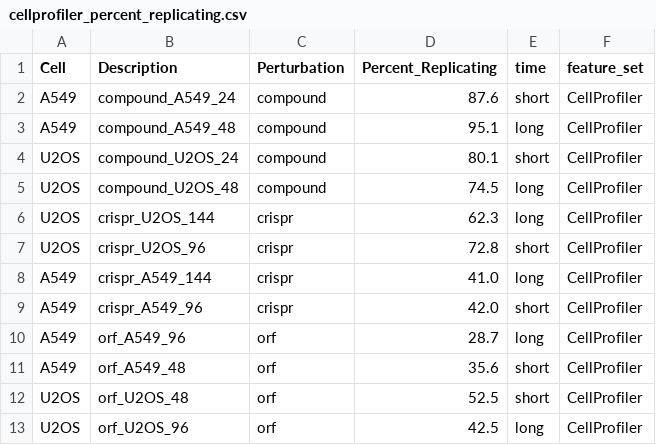
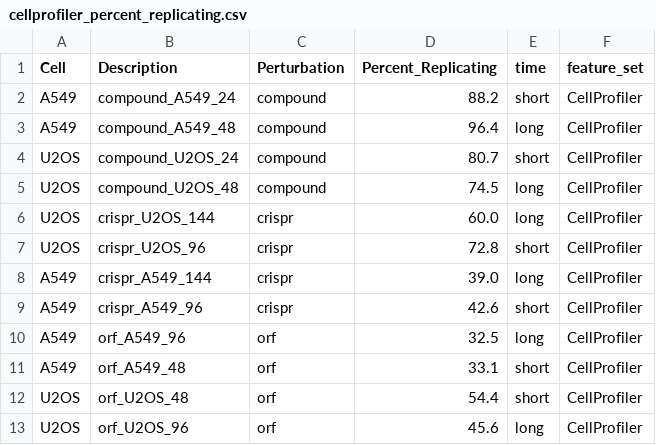
Before and after one commit to jump-cellpainting/2024_Chandrasekaran_NatureMethods, a CSV file: benchmark/output/cellprofiler_percent_replicating.csv, drawn as a sheet.

```diff
--- a/benchmark/output/cellprofiler_percent_replicating.csv
+++ b/benchmark/output/cellprofiler_percent_replicating.csv
@@ -1,13 +1,13 @@
 Cell,Description,Perturbation,Percent_Replicating,time,feature_set
-A549,compound_A549_24,compound,87.6,short,CellProfiler
-A549,compound_A549_48,compound,95.1,long,CellProfiler
-U2OS,compound_U2OS_24,compound,80.1,short,CellProfiler
+A549,compound_A549_24,compound,88.2,short,CellProfiler
+A549,compound_A549_48,compound,96.4,long,CellProfiler
+U2OS,compound_U2OS_24,compound,80.7,short,CellProfiler
 U2OS,compound_U2OS_48,compound,74.5,long,CellProfiler
-U2OS,crispr_U2OS_144,crispr,62.3,long,CellProfiler
+U2OS,crispr_U2OS_144,crispr,60.0,long,CellProfiler
 U2OS,crispr_U2OS_96,crispr,72.8,short,CellProfiler
-A549,crispr_A549_144,crispr,41.0,long,CellProfiler
-A549,crispr_A549_96,crispr,42.0,short,CellProfiler
-A549,orf_A549_96,orf,28.7,long,CellProfiler
-A549,orf_A549_48,orf,35.6,short,CellProfiler
-U2OS,orf_U2OS_48,orf,52.5,short,CellProfiler
-U2OS,orf_U2OS_96,orf,42.5,long,CellProfiler
+A549,crispr_A549_144,crispr,39.0,long,CellProfiler
+A549,crispr_A549_96,crispr,42.6,short,CellProfiler
+A549,orf_A549_96,orf,32.5,long,CellProfiler
+A549,orf_A549_48,orf,33.1,short,CellProfiler
+U2OS,orf_U2OS_48,orf,54.4,short,CellProfiler
+U2OS,orf_U2OS_96,orf,45.6,long,CellProfiler
```
Also changed, not shown: benchmark/output/deepprofiler_percent_replicating.csv, 18 other files.
